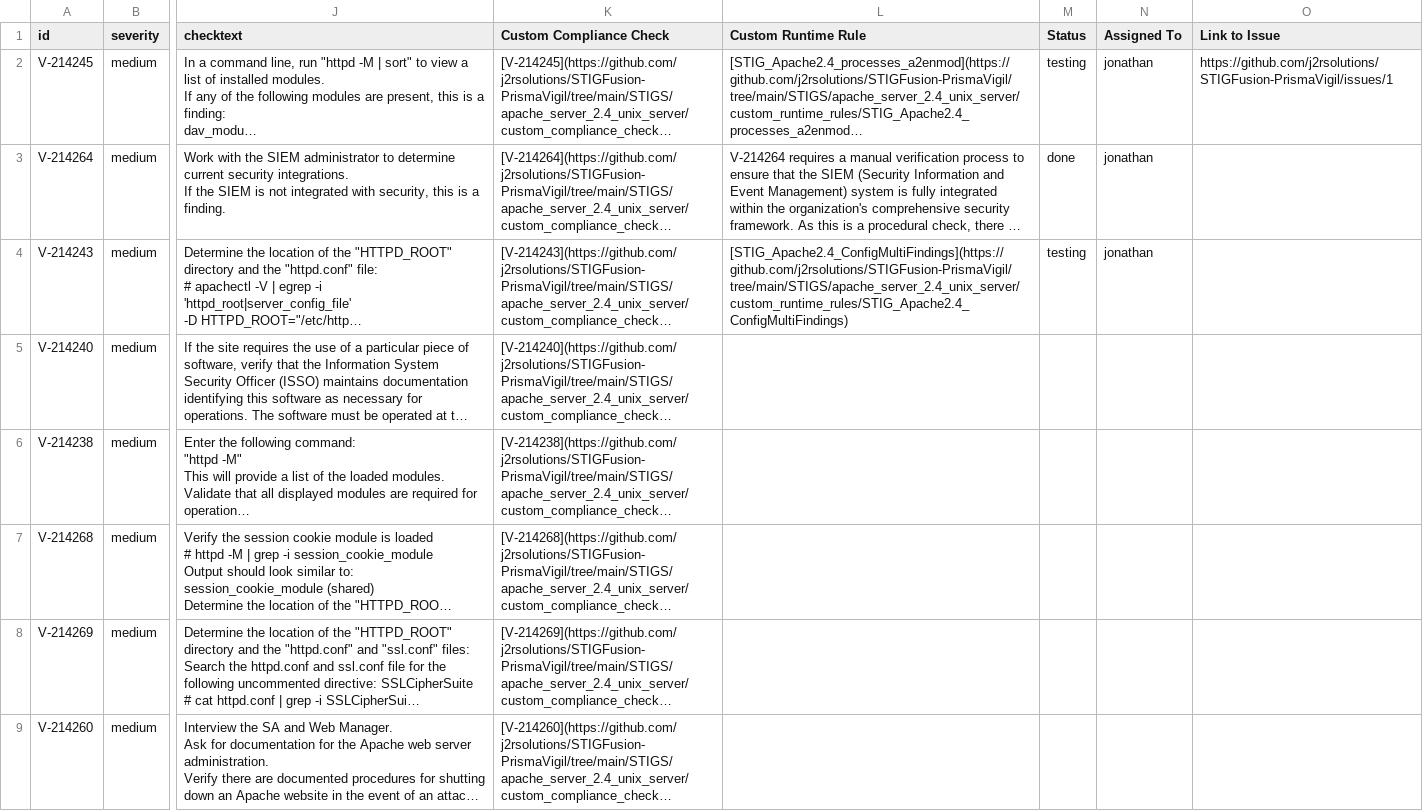
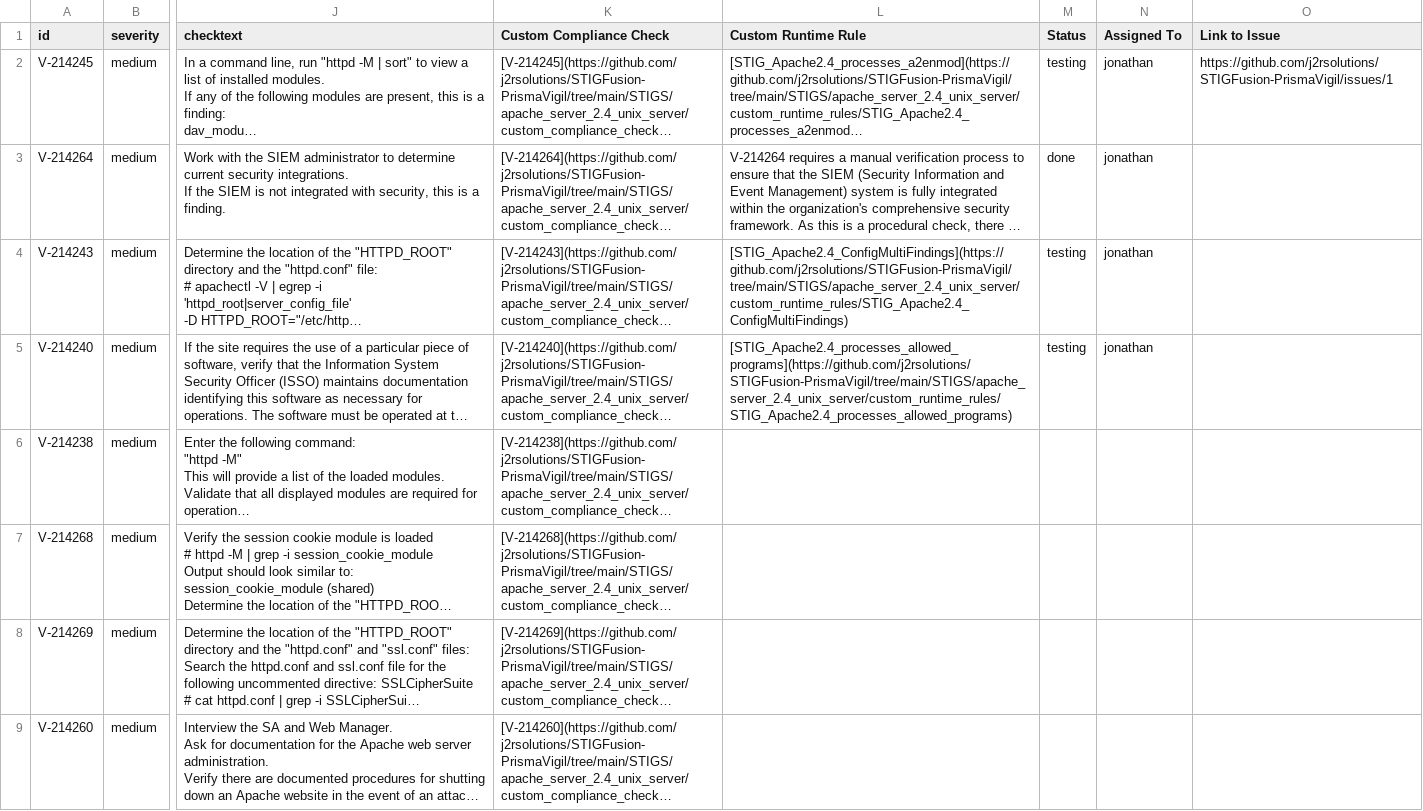
Before and after one commit to j2rsolutions/STIGFusion-PrismaVigil, a CSV file: STIGS/apache_server_2.4_unix_server/Apache Server 2.4 UNIX Server Security Technical Implementation Guide-MAC-3_Sensitive.csv, drawn as a sheet; only a part is shown, gaps mark what is left out; long unchanged cells end in …; the diff names each change by its address in the sheet, - before the commit and + after, or states it on an @@ line.

Commit message:
updated STIG_Apache2.4_processes_allowed_programs

```diff
--- a/STIGS/apache_server_2.4_unix_server/Apache Server 2.4 UNIX Server Security Technical Implementation Guide-MAC-3_Sensitive.csv
+++ b/STIGS/apache_server_2.4_unix_server/Apache Server 2.4 UNIX Server Security Technical Implementation Guide-MAC-3_Sensitive.csv
-L5 (Custom Runtime Rule): (empty)
+L5 (Custom Runtime Rule): [STIG_Apache2.4_processes_allowed_programs](https://github.com/j2rsolutions/STIGFusion-PrismaVigil/tree/main/STIGS/apache_server_2.4_unix_server/custom_runtime_rules/STIG_Apache2.4_processes_allowed_programs)
-M5 (Status): (empty)
+M5 (Status): testing
-N5 (Assigned To): (empty)
+N5 (Assigned To): jonathan
```
Also changed, not shown: 6 other files.
